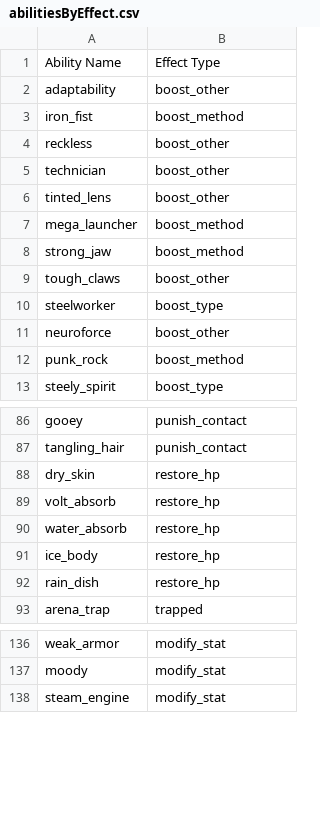
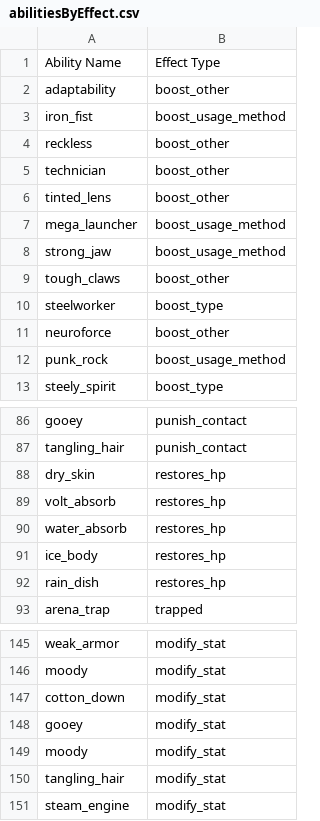
Before and after one commit to GregLyons/poke-db, a CSV file: src/data/bulbapedia_data/abilities/abilitiesByEffect.csv, drawn as a sheet; only a part is shown, gaps mark what is left out; the diff covers the shown part only.

```diff
--- a/src/data/bulbapedia_data/abilities/abilitiesByEffect.csv
+++ b/src/data/bulbapedia_data/abilities/abilitiesByEffect.csv
@@ -2,3 +2,3 @@ Ability Name,Effect Type
 adaptability,boost_other
-iron_fist,boost_method
+iron_fist,boost_usage_method
 reckless,boost_other
@@ -6,4 +6,4 @@ technician,boost_other
 tinted_lens,boost_other
-mega_launcher,boost_method
-strong_jaw,boost_method
+mega_launcher,boost_usage_method
+strong_jaw,boost_usage_method
 tough_claws,boost_other
@@ -11,3 +11,3 @@ steelworker,boost_type
 neuroforce,boost_other
-punk_rock,boost_method
+punk_rock,boost_usage_method
 steely_spirit,boost_type
@@ -87,7 +87,7 @@ gooey,punish_contact
 tangling_hair,punish_contact
-dry_skin,restore_hp
-volt_absorb,restore_hp
-water_absorb,restore_hp
-ice_body,restore_hp
-rain_dish,restore_hp
+dry_skin,restores_hp
+volt_absorb,restores_hp
+water_absorb,restores_hp
+ice_body,restores_hp
+rain_dish,restores_hp
 arena_trap,trapped
@@ -137,2 +146,6 @@ weak_armor,modify_stat
 moody,modify_stat
+cotton_down,modify_stat
+gooey,modify_stat
+moody,modify_stat
+tangling_hair,modify_stat
 steam_engine,modify_stat
```
Also changed, not shown: 10 added rows and 12 edited cells elsewhere in this file, src/data/bulbapedia_data/abilities/abilitiesModifyStat.csv, src/data/bulbapedia_data/moves/movesByEffect.csv, 6 other files.
